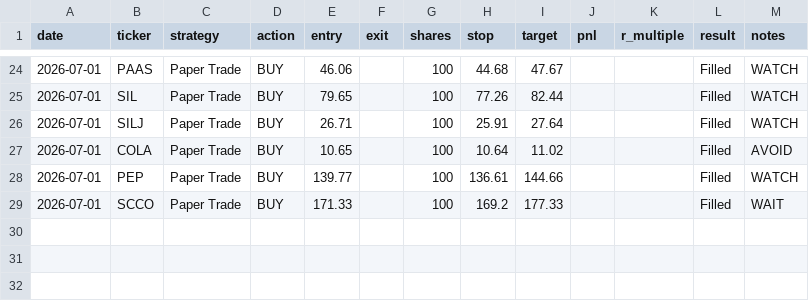
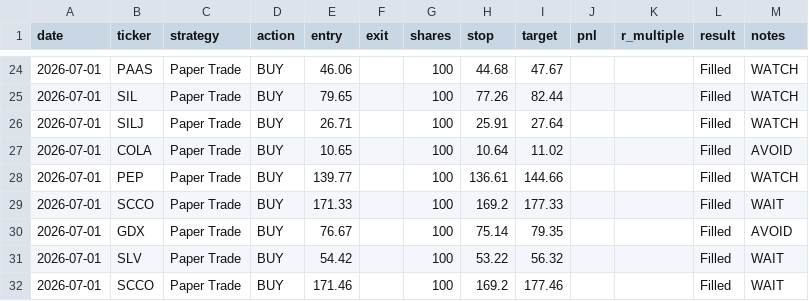
Before and after one commit to SmokeyJ5/ATIS_CLEAN_OPERATIONAL, a CSV file: data/trade_journal.csv, drawn as a sheet; only a part is shown, gaps mark what is left out.

```diff
--- a/data/trade_journal.csv
+++ b/data/trade_journal.csv
@@ -29 +29,4 @@ date,ticker,strategy,action,entry,exit,shares,stop,target,pnl,r_multiple,result,
 2026-07-01,SCCO,Paper Trade,BUY,171.33,,100,169.2,177.33,,,Filled,WAIT
+2026-07-01,GDX,Paper Trade,BUY,76.67,,100,75.14,79.35,,,Filled,AVOID
+2026-07-01,SLV,Paper Trade,BUY,54.42,,100,53.22,56.32,,,Filled,WAIT
+2026-07-01,SCCO,Paper Trade,BUY,171.46,,100,169.2,177.46,,,Filled,WAIT
```
Also changed, not shown: 7 other files.
